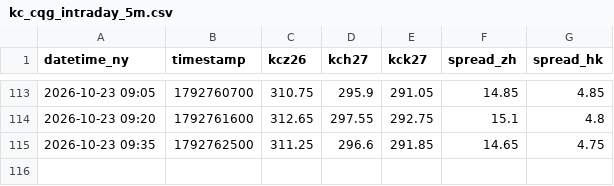
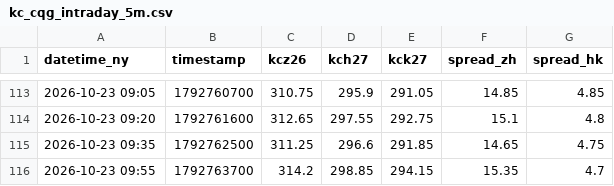
Before and after one commit to quangmai/KCquant, a CSV file: output/monitor/kc_cqg_intraday_5m.csv, drawn as a sheet; only a part is shown, gaps mark what is left out.

```diff
--- a/output/monitor/kc_cqg_intraday_5m.csv
+++ b/output/monitor/kc_cqg_intraday_5m.csv
@@ -115 +115,2 @@ datetime_ny,timestamp,kcz26,kch27,kck27,spread_zh,spread_hk
 2026-10-23 09:35,1792762500,311.25,296.6,291.85,14.65,4.75
+2026-10-23 09:55,1792763700,314.2,298.85,294.15,15.35,4.7
```
Also changed, not shown: 4 other files.
